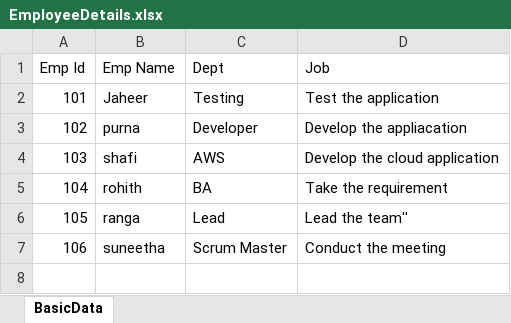
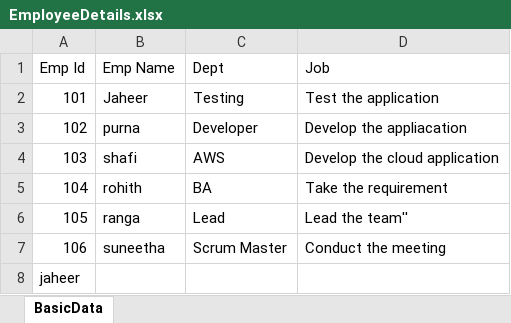
Before and after one commit to jaheer31742/Qkp-SJFJVD-J5, an Excel workbook: LearningSelenium/Data/EmployeeDetails.xlsx, sheet BasicData, drawn as a sheet; values as stored, in another font and other column widths than the file's, no borders; the diff names each change by its address in the sheet, - before the commit and + after, or states it on an @@ line.

Commit message:
learningSelenium

```diff
--- a/LearningSelenium/Data/EmployeeDetails.xlsx (sheet BasicData)
+++ b/LearningSelenium/Data/EmployeeDetails.xlsx (sheet BasicData)
+row 8: jaheer
```
Also changed, not shown: 15 other files.
